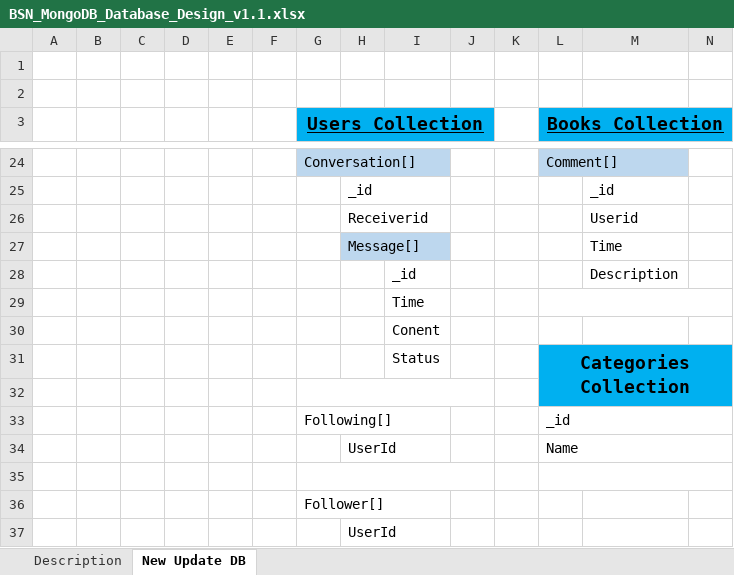
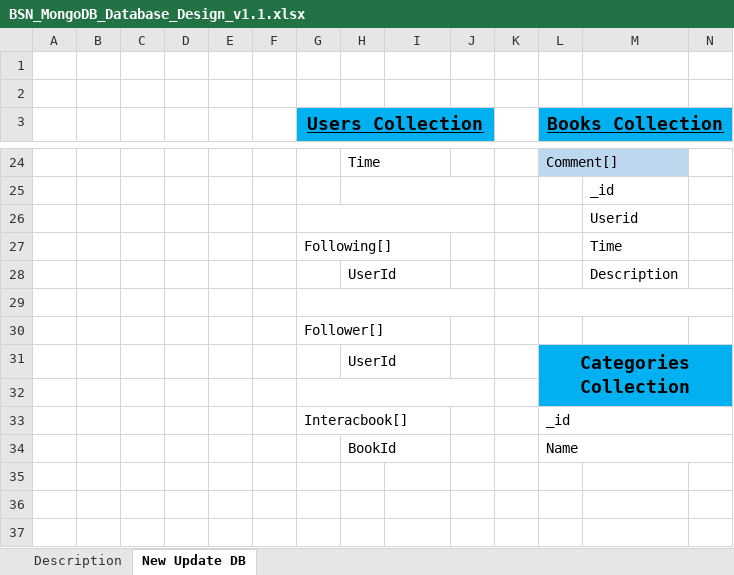
Before and after one commit to sangnvus/201609JS02, an Excel workbook: WIP/Users/VanTTC/Doc/BSN_MongoDB_Database_Design_v1.1.xlsx, sheet New Update DB, drawn as a sheet; only a part is shown, gaps mark what is left out; values as stored, in another font and other column widths than the file's, no borders; charts and pictures not drawn; rows hold the shown columns only; the diff covers the shown part only; the diff names each change by its address in the sheet, - before the commit and + after, or states it on an @@ line.

Commit message:
Vanttc commit last update database design,architecture design and commit User SRS

```diff
--- a/WIP/Users/VanTTC/Doc/BSN_MongoDB_Database_Design_v1.1.xlsx (sheet New Update DB)
+++ b/WIP/Users/VanTTC/Doc/BSN_MongoDB_Database_Design_v1.1.xlsx (sheet New Update DB)
-G24 (Users Collection): Conversation[]
+G24 (Users Collection): (empty)
-G24:I24 fill: #BDD7EE
+G24:I24 fill: none
-G24:I24 merged
-H24: (empty)
+H24: Time
+H24:I24 merged
-H25: _id
+H25: (empty)
-H25:I25 merged
+H25:J25 merged
+G26:J26 merged
-H26: Receiverid
+H26: (empty)
-H26:I26 merged
-G27 (Users Collection): (empty)
+G27 (Users Collection): Following[]
+G27:I27 merged
-H27: Message[]
+H27: (empty)
-H27:I27 fill: #BDD7EE
+H27:I27 fill: none
-H27:I27 merged
-H28: (empty)
+H28: UserId
+H28:I28 merged
-I28: _id
+I28: (empty)
+G29:J29 merged
-I29: Time
+I29: (empty)
-G30 (Users Collection): (empty)
+G30 (Users Collection): Follower[]
+G30:I30 merged
-I30: Conent
+I30: (empty)
-H31: (empty)
+H31: UserId
+H31:I31 merged
-I31: Status
+I31: (empty)
-G33 (Users Collection): Following[]
+G33 (Users Collection): Interacbook[]
-H34: UserId
+H34: BookId
-row 35: (empty)
-row 36:  |  |  |  |  |  | Follower[]
-row 37:  |  |  |  |  |  |  | UserId
```
Also changed, not shown: 3 removed rows, 17 edited cells, cell formats and merged cells elsewhere in this sheet, 3 other files.
